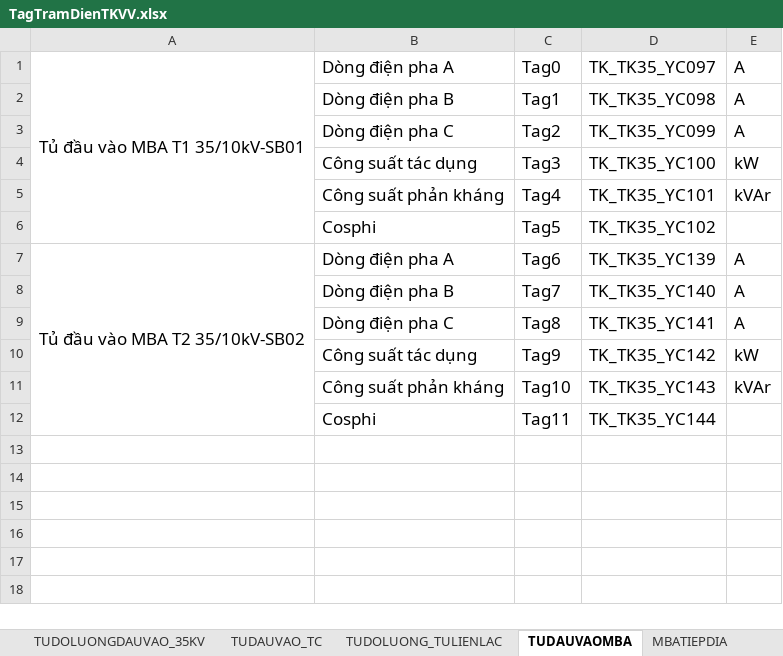
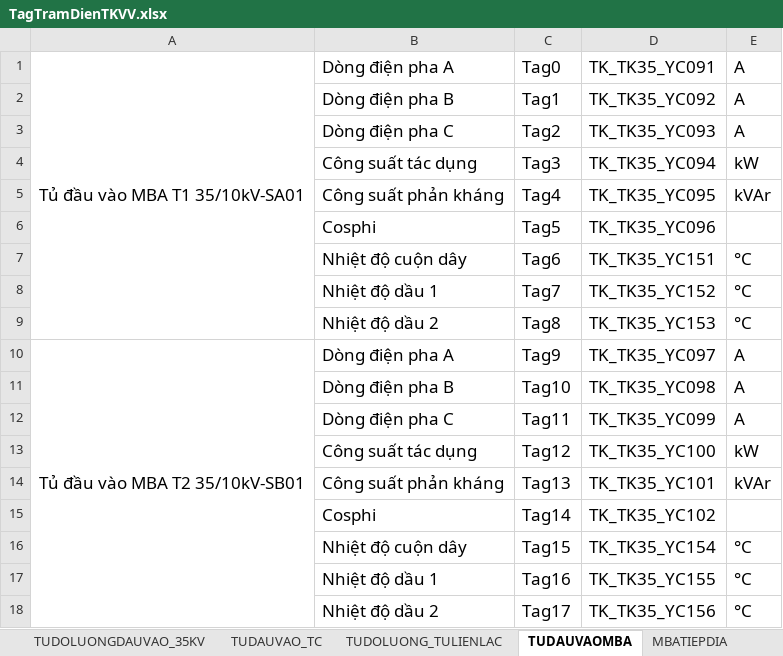
Before and after one commit to nvp98/VanHanhCD1_UI, an Excel workbook: public/TagTramDienTKVV.xlsx, sheet TUDAUVAOMBA, drawn as a sheet; values as stored, in another font and other column widths than the file's, no borders; removed rows and columns are numbered as before the commit, all else as after; the diff names each change by its address in the sheet, - before the commit and + after, or states it on an @@ line.

```diff
--- a/public/TagTramDienTKVV.xlsx (sheet TUDAUVAOMBA)
+++ b/public/TagTramDienTKVV.xlsx (sheet TUDAUVAOMBA)
-A1: Tủ đầu vào MBA T1 35/10kV-SB01
+A1: Tủ đầu vào MBA T1 35/10kV-SA01
-A1:A6 merged
+A1:A9 merged
-D1: TK_TK35_YC097
+D1: TK_TK35_YC091
-D2: TK_TK35_YC098
+D2: TK_TK35_YC092
-D3: TK_TK35_YC099
+D3: TK_TK35_YC093
-D4: TK_TK35_YC100
+D4: TK_TK35_YC094
-D5: TK_TK35_YC101
+D5: TK_TK35_YC095
-D6: TK_TK35_YC102
+D6: TK_TK35_YC096
-A7: Tủ đầu vào MBA T2 35/10kV-SB02
+A7: (empty)
-A7:A12 merged
-B7: Dòng điện pha A
+B7: Nhiệt độ cuộn dây
-D7: TK_TK35_YC139
+D7: TK_TK35_YC151
-E7:E9: A
+E7:E9: °C
-B8: Dòng điện pha B
+B8: Nhiệt độ dầu 1
-D8: TK_TK35_YC140
+D8: TK_TK35_YC152
-B9: Dòng điện pha C
+B9: Nhiệt độ dầu 2
-D9: TK_TK35_YC141
+D9: TK_TK35_YC153
-A10: (empty)
+A10: Tủ đầu vào MBA T2 35/10kV-SB01
+A10:A18 merged
-B10: Công suất tác dụng
+B10: Dòng điện pha A
-D10: TK_TK35_YC142
+D10: TK_TK35_YC097
-E10: kW
+E10: A
-B11: Công suất phản kháng
+B11: Dòng điện pha B
-D11: TK_TK35_YC143
+D11: TK_TK35_YC098
-E11: kVAr
+E11: A
-B12: Cosphi
+B12: Dòng điện pha C
-D12: TK_TK35_YC144
+D12: TK_TK35_YC099
-E12: (empty)
+E12: A
+row 13:  | Công suất tác dụng | Tag12 | TK_TK35_YC100 | kW
+row 14:  | Công suất phản kháng | Tag13 | TK_TK35_YC101 | kVAr
+row 15:  | Cosphi | Tag14 | TK_TK35_YC102
+row 16:  | Nhiệt độ cuộn dây | Tag15 | TK_TK35_YC154 | °C
+row 17:  | Nhiệt độ dầu 1 | Tag16 | TK_TK35_YC155 | °C
+row 18:  | Nhiệt độ dầu 2 | Tag17 | TK_TK35_YC156 | °C
```
Also changed, not shown: sheet TUDAUVAO_TC, sheet TUDOLUONGDAUVAO_35KV, 1 other file.
